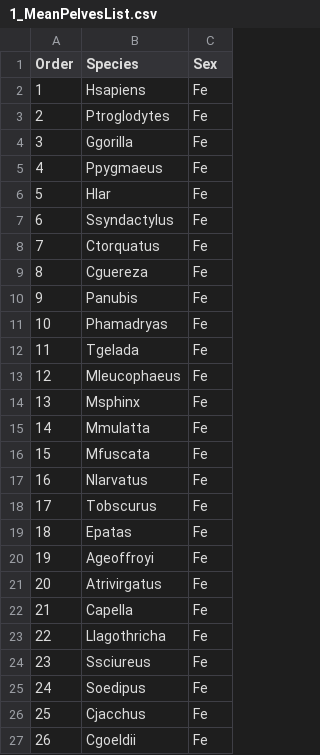
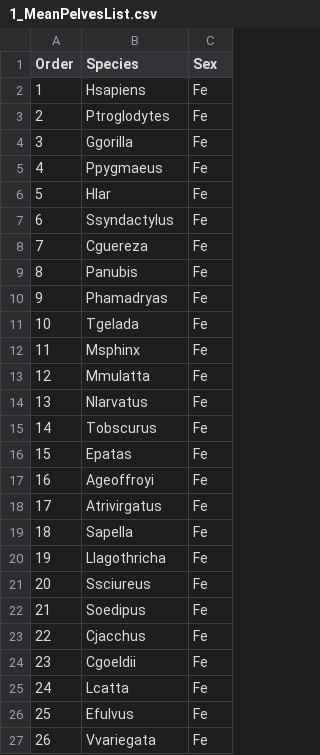
Before and after one commit to zarquon42b/BirthCanalCode, a CSV file: 1_MeanPelvesList.csv, drawn as a sheet; only a part is shown; the shorter side is filled out with more unchanged rows; removed rows and columns are numbered as before the commit, all else as after; the diff names each change by its address in the sheet, - before the commit and + after, or states it on an @@ line.

```diff
--- a/1_MeanPelvesList.csv
+++ b/1_MeanPelvesList.csv
-row 8: 7 | Ctorquatus | Fe
@@ column A (Order) renumbered from row 8 down @@
-row 13: 12 | Mleucophaeus | Fe
-row 16: 15 | Mfuscata | Fe
-B19 (Species): Capella
+B19 (Species): Sapella
```
Also changed, not shown: 1_IndividList.csv, 8 other files.
